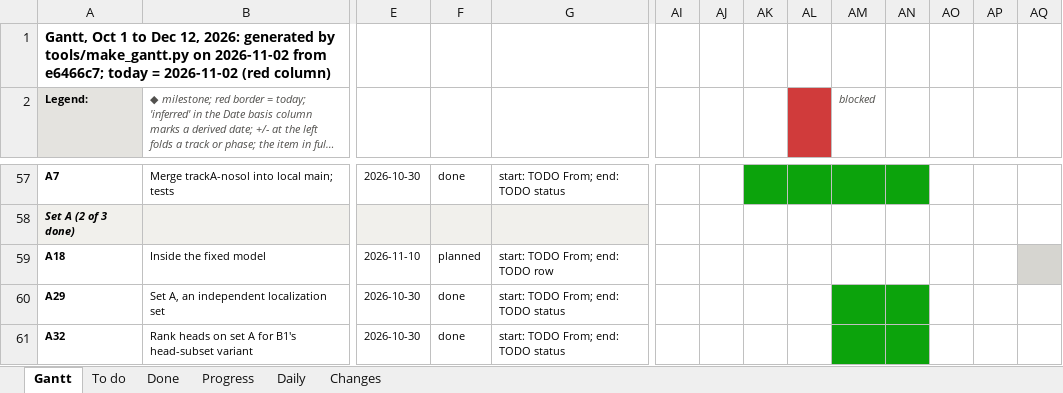
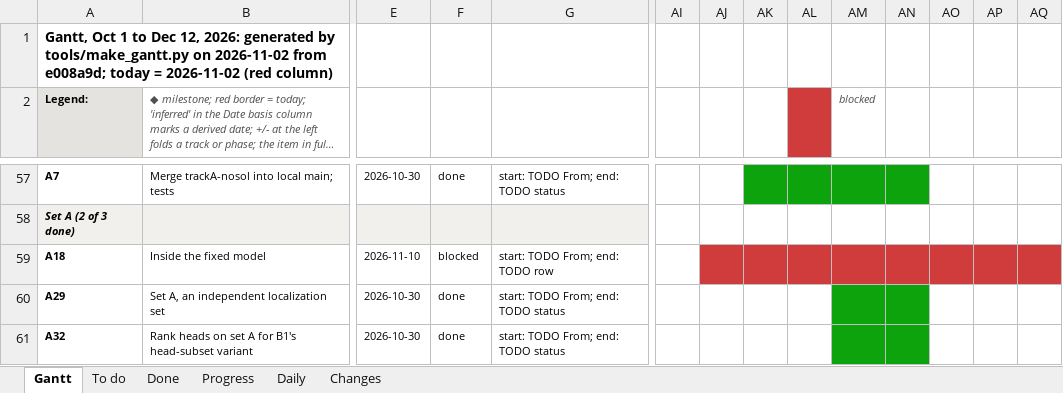
Before and after one commit to shrey-Bish/cse598-cot-faithfulness, an Excel workbook: docs/status/GANTT.xlsx, sheet Gantt, drawn as a sheet; only a part is shown, gaps mark what is left out; long unchanged cells end in …; values as stored, in another font and other column widths than the file's, no borders; the diff names each change by its address in the sheet, - before the commit and + after, or states it on an @@ line.

```diff
--- a/docs/status/GANTT.xlsx (sheet Gantt)
+++ b/docs/status/GANTT.xlsx (sheet Gantt)
-A1 (Legend:): …2026-11-02 from e6466c7; today =…
+A1 (Legend:): …2026-11-02 from e008a9d; today =…
-F59: planned
+F59: blocked
-AJ59:AP59 fill: none
+AJ59:AP59 fill: #D03B3B
-AQ59 fill: #D6D5D0
+AQ59 fill: #D03B3B
```
Also changed, not shown: sheet Daily, sheet Changes, sheet Progress, sheet To do, 12 other files.
